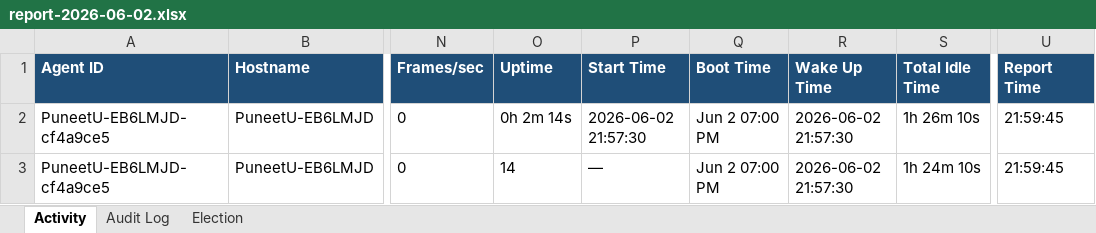
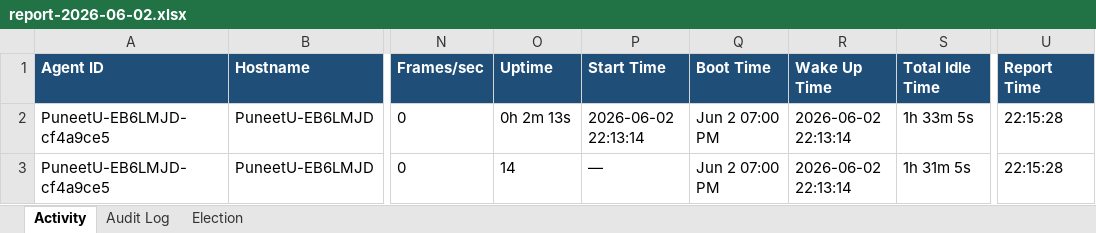
Before and after one commit to puniteswra-spec/PU, an Excel workbook: report-2026-06-02.xlsx, sheet Activity, drawn as a sheet; only a part is shown, gaps mark what is left out; values as stored, in another font and other column widths than the file's, no borders; the diff names each change by its address in the sheet, - before the commit and + after, or states it on an @@ line.

Commit message:
daily report 2026-06-02: 1 election events, 36 audit entries

```diff
--- a/report-2026-06-02.xlsx (sheet Activity)
+++ b/report-2026-06-02.xlsx (sheet Activity)
-O2 (Uptime): 0h 2m 14s
+O2 (Uptime): 0h 2m 13s
-P2 (Start Time): 2026-06-02 21:57:30
+P2 (Start Time): 2026-06-02 22:13:14
-R2:R3 (Wake Up Time): 2026-06-02 21:57:30
+R2:R3 (Wake Up Time): 2026-06-02 22:13:14
-S2 (Total Idle Time): 1h 26m 10s
+S2 (Total Idle Time): 1h 33m 5s
-U2:U3 (Report Time): 21:59:45
+U2:U3 (Report Time): 22:15:28
-S3 (Total Idle Time): 1h 24m 10s
+S3 (Total Idle Time): 1h 31m 5s
```
Also changed, not shown: sheet Election.
